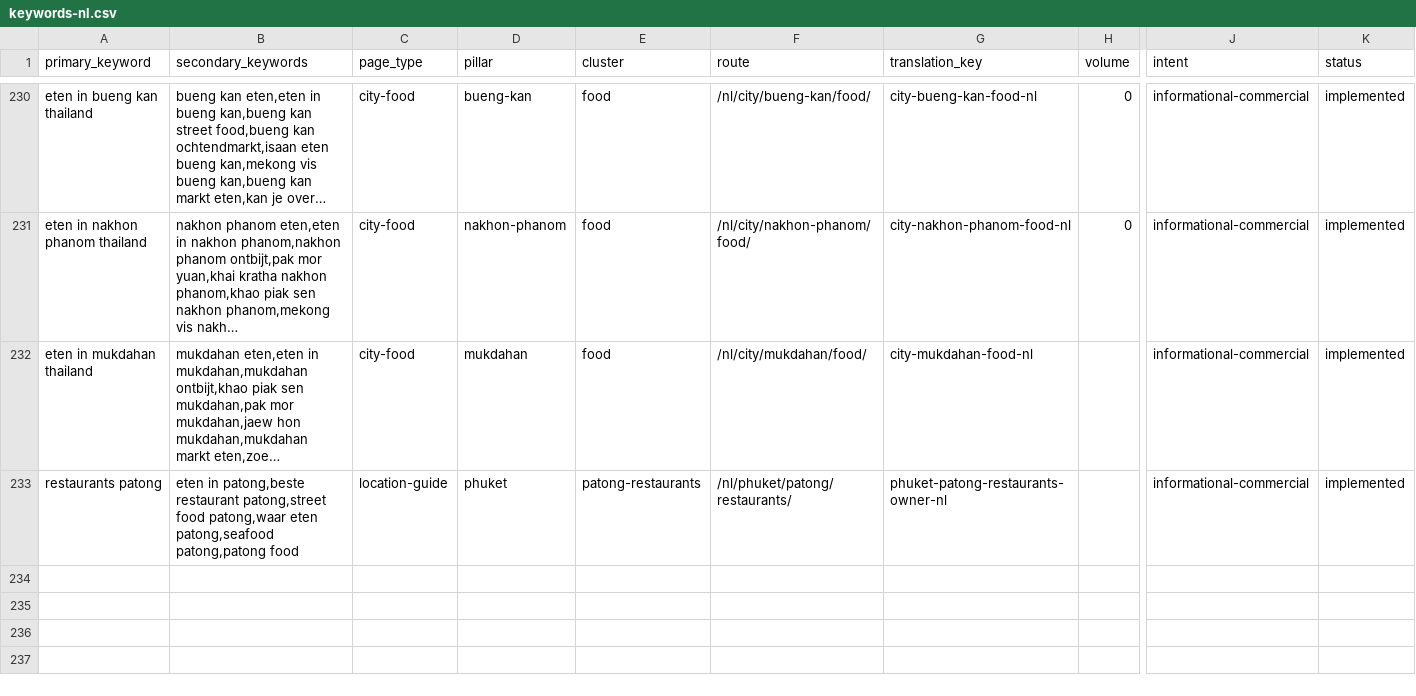
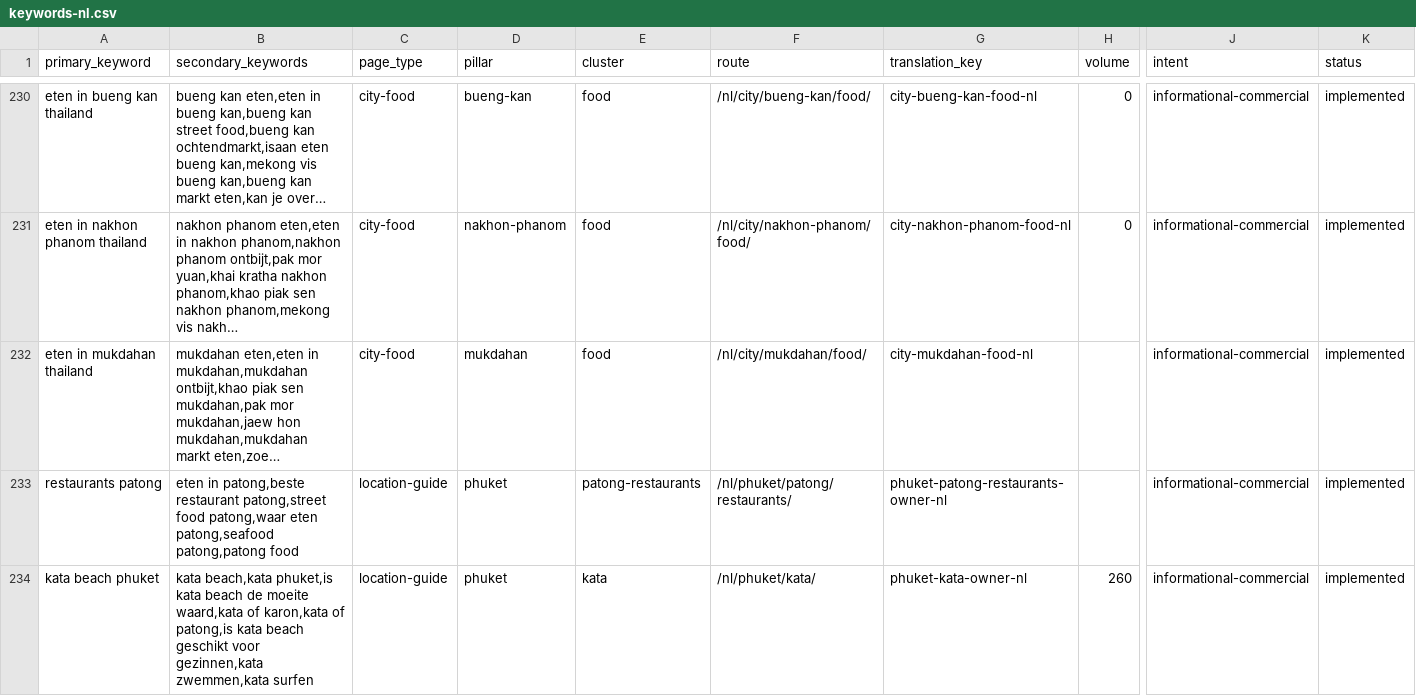
Before and after one commit to MarvinNL046/go2thailand.com, a CSV file: seo/keywords-nl.csv, drawn as a sheet; only a part is shown, gaps mark what is left out; long unchanged cells end in …; rows hold the shown columns only; the diff names each change by its address in the sheet, - before the commit and + after, or states it on an @@ line.

Commit message:
feat(nl): redesign Kata area owner

```diff
--- a/seo/keywords-nl.csv
+++ b/seo/keywords-nl.csv
+row 234: kata beach phuket | kata beach,kata phuket,is kata beach de moeite waard,kata of karon,kata of patong,is kata beach geschikt voor gezinnen,kata zwemmen,kata surfen | location-guide | phuket | kata | /nl/phuket/kata/ | phuket-kata-owner-nl | 260 | informational-commercial | implemented
```
Also changed, not shown: 7 other files.
